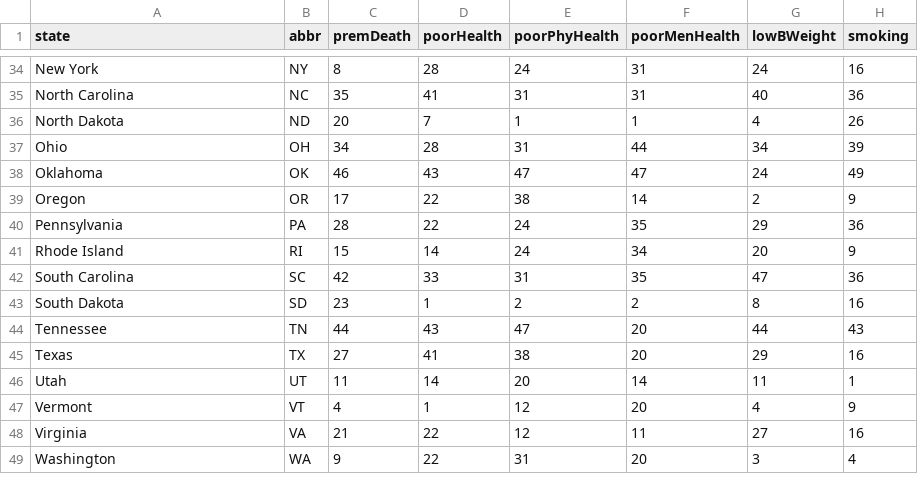
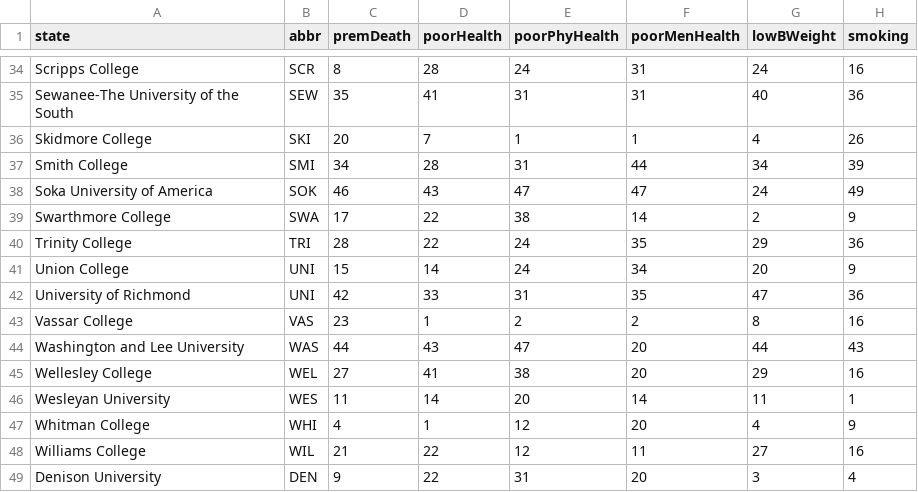
Before and after one commit to wakeboardscores/wakeboardscores.github.io, a CSV file: csv/2013_Rank_Data.csv, drawn as a sheet; only a part is shown, gaps mark what is left out; the diff covers the shown part only; the diff names each change by its address in the sheet, - before the commit and + after, or states it on an @@ line.

```diff
--- a/csv/2013_Rank_Data.csv
+++ b/csv/2013_Rank_Data.csv
-A34 (state): New York
+A34 (state): Scripps College
-B34 (abbr): NY
+B34 (abbr): SCR
-A35 (state): North Carolina
+A35 (state): Sewanee-The University of the South
-B35 (abbr): NC
+B35 (abbr): SEW
-A36 (state): North Dakota
+A36 (state): Skidmore College
-B36 (abbr): ND
+B36 (abbr): SKI
-A37 (state): Ohio
+A37 (state): Smith College
-B37 (abbr): OH
+B37 (abbr): SMI
-A38 (state): Oklahoma
+A38 (state): Soka University of America
-B38 (abbr): OK
+B38 (abbr): SOK
-A39 (state): Oregon
+A39 (state): Swarthmore College
-B39 (abbr): OR
+B39 (abbr): SWA
-A40 (state): Pennsylvania
+A40 (state): Trinity College
-B40 (abbr): PA
+B40 (abbr): TRI
-A41 (state): Rhode Island
+A41 (state): Union College
-B41 (abbr): RI
+B41 (abbr): UNI
-A42 (state): South Carolina
+A42 (state): University of Richmond
-B42 (abbr): SC
+B42 (abbr): UNI
-A43 (state): South Dakota
+A43 (state): Vassar College
-B43 (abbr): SD
+B43 (abbr): VAS
-A44 (state): Tennessee
+A44 (state): Washington and Lee University
-B44 (abbr): TN
+B44 (abbr): WAS
-A45 (state): Texas
+A45 (state): Wellesley College
-B45 (abbr): TX
+B45 (abbr): WEL
-A46 (state): Utah
+A46 (state): Wesleyan University
-B46 (abbr): UT
+B46 (abbr): WES
-A47 (state): Vermont
+A47 (state): Whitman College
-B47 (abbr): VT
+B47 (abbr): WHI
-A48 (state): Virginia
+A48 (state): Williams College
-B48 (abbr): VA
+B48 (abbr): WIL
-A49 (state): Washington
+A49 (state): Denison University
-B49 (abbr): WA
+B49 (abbr): DEN
```
Also changed, not shown: 70 edited cells elsewhere in this file, csv/2014_Rank_Data.csv, csv/2015_Rank_Data.csv, 9 other files.
